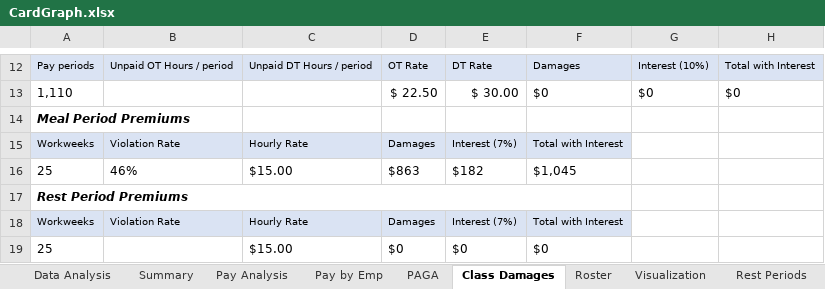
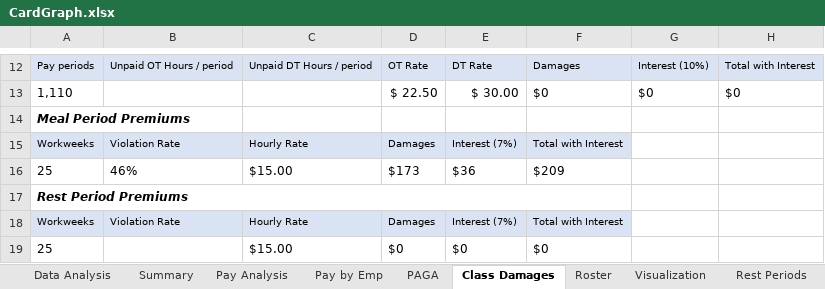
Before and after one commit to cyan1dex/LaborLens-, an Excel workbook: LaborLens/CardGraph.xlsx, sheet Class Damages, drawn as a sheet; only a part is shown, gaps mark what is left out; values as stored, in another font and other column widths than the file's, no borders; the diff names each change by its address in the sheet, - before the commit and + after, or states it on an @@ line.

Commit message:
wrong rest break

```diff
--- a/LaborLens/CardGraph.xlsx (sheet Class Damages)
+++ b/LaborLens/CardGraph.xlsx (sheet Class Damages)
-D16: $863
+D16: $173
-E16: $182
+E16: $36
-F16: $1,045
+F16: $209
```
